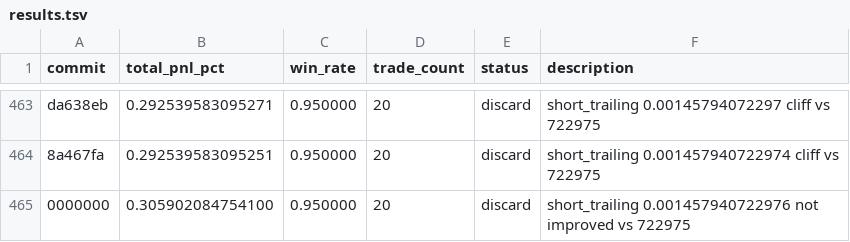
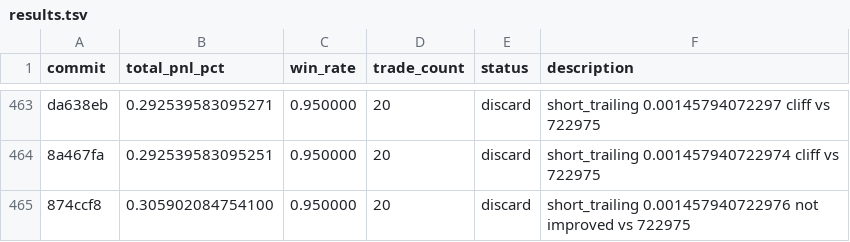
Before and after one commit to RishiJain905/autoresearch, a TSV file: results.tsv, drawn as a sheet; only a part is shown, gaps mark what is left out.

```diff
--- a/results.tsv
+++ b/results.tsv
@@ -464,2 +464,2 @@ da638eb	0.292539583095271	0.950000	20	discard	short_trailing 0.00145794072297 cl
 8a467fa	0.292539583095251	0.950000	20	discard	short_trailing 0.001457940722974 cliff vs 722975
-0000000	0.305902084754100	0.950000	20	discard	short_trailing 0.001457940722976 not improved vs 722975
+874ccf8	0.305902084754100	0.950000	20	discard	short_trailing 0.001457940722976 not improved vs 722975
```
